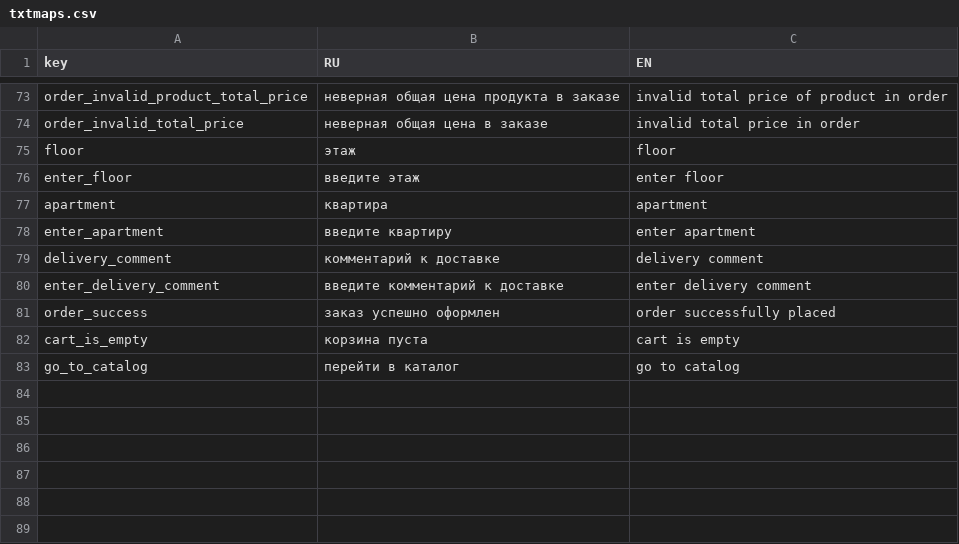
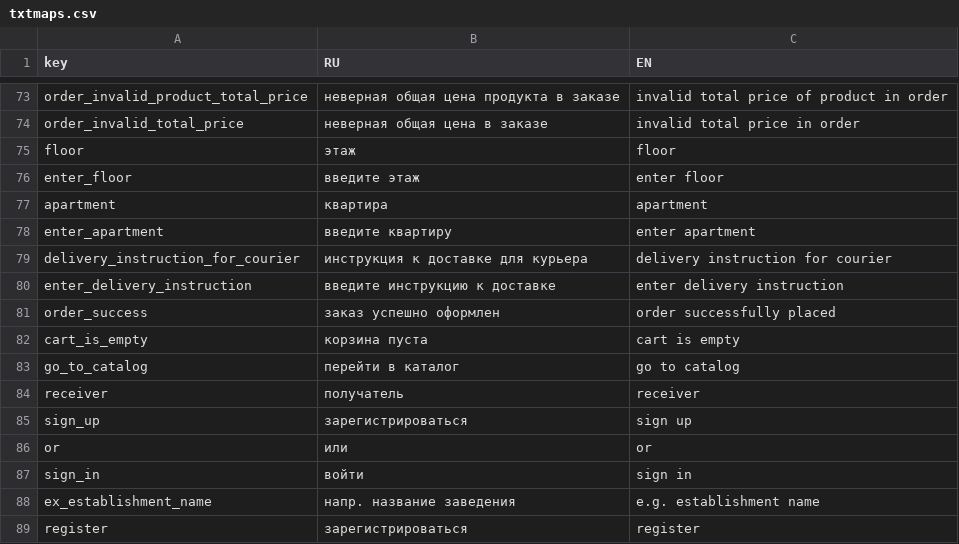
Before and after one commit to nnniyaz/food-retail-marketplace, a CSV file: food-retail-marketplace/ardo-market-place/txtmaps.csv, drawn as a sheet; only a part is shown, gaps mark what is left out; removed rows and columns are numbered as before the commit, all else as after; the diff names each change by its address in the sheet, - before the commit and + after, or states it on an @@ line.

```diff
--- a/food-retail-marketplace/ardo-market-place/txtmaps.csv
+++ b/food-retail-marketplace/ardo-market-place/txtmaps.csv
-row 79: delivery_comment | комментарий к доставке | delivery comment
-row 80: enter_delivery_comment | введите комментарий к доставке | enter delivery comment
+row 79: delivery_instruction_for_courier | инструкция к доставке для курьера | delivery instruction for courier
+row 80: enter_delivery_instruction | введите инструкцию к доставке | enter delivery instruction
+row 84: receiver | получатель | receiver
+row 85: sign_up | зарегистрироваться | sign up
+row 86: or | или | or
+row 87: sign_in | войти | sign in
+row 88: ex_establishment_name | напр. название заведения | e.g. establishment name
+row 89: register | зарегистрироваться | register
```
Also changed, not shown: 38 other files.
